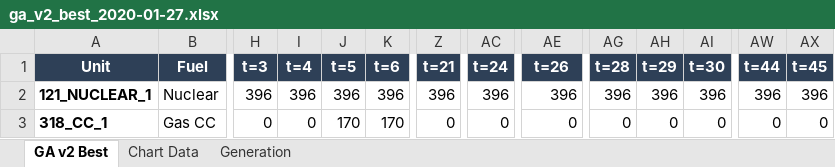
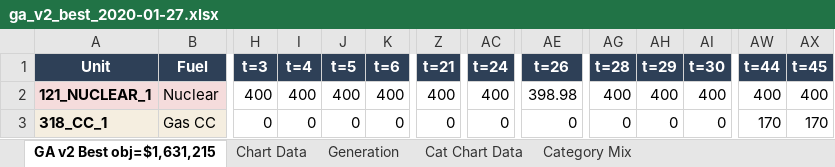
Before and after one commit to dmartin357/TM_UnitCommitment, an Excel workbook: testing/results/ga_v2_best_2020-01-27.xlsx, sheet GA v2 Best obj=$1,631,215, drawn as a sheet; only a part is shown, gaps mark what is left out; values as stored, in another font and other column widths than the file's, no borders; conditional formats not drawn; the diff covers the shown part only; the diff names each change by its address in the sheet, - before the commit and + after, or states it on an @@ line.

```diff
--- a/testing/results/ga_v2_best_2020-01-27.xlsx (sheet GA v2 Best obj=$1,631,215)
+++ b/testing/results/ga_v2_best_2020-01-27.xlsx (sheet GA v2 Best obj=$1,631,215)
-sheet tab: GA v2 Best
+sheet tab: GA v2 Best obj=$1,631,215
+sheet tab: Cat Chart Data
+sheet tab: Category Mix
-A2:B2 fill: none
+A2:B2 fill: #F5DCDC
-H2 (t=3): 396
+H2 (t=3): 400
-I2 (t=4): 396
+I2 (t=4): 400
-J2 (t=5): 396
+J2 (t=5): 400
-K2 (t=6): 396
+K2 (t=6): 400
-Z2 (t=21): 396
+Z2 (t=21): 400
-AC2 (t=24): 396
+AC2 (t=24): 400
-AE2 (t=26): 396
+AE2 (t=26): 398.98
-AG2 (t=28): 396
+AG2 (t=28): 400
-AH2 (t=29): 396
+AH2 (t=29): 400
-AI2 (t=30): 396
+AI2 (t=30): 400
-AW2 (t=44): 396
+AW2 (t=44): 400
-AX2 (t=45): 396
+AX2 (t=45): 400
-A3:B3 fill: none
+A3:B3 fill: #F5EEE0
-J3 (t=5): 170
+J3 (t=5): 0
-K3 (t=6): 170
+K3 (t=6): 0
-AW3 (t=44): 0
+AW3 (t=44): 170
-AX3 (t=45): 0
+AX3 (t=45): 170
```
Also changed, not shown: 7 added rows, 1284 edited cells and cell formats elsewhere in this sheet, sheet Chart Data, charts or pictures, benchmarks/cbc_solution.xlsx, testing/results/stage2_dispatch_2020-01-27.xlsx, 22 other files.
